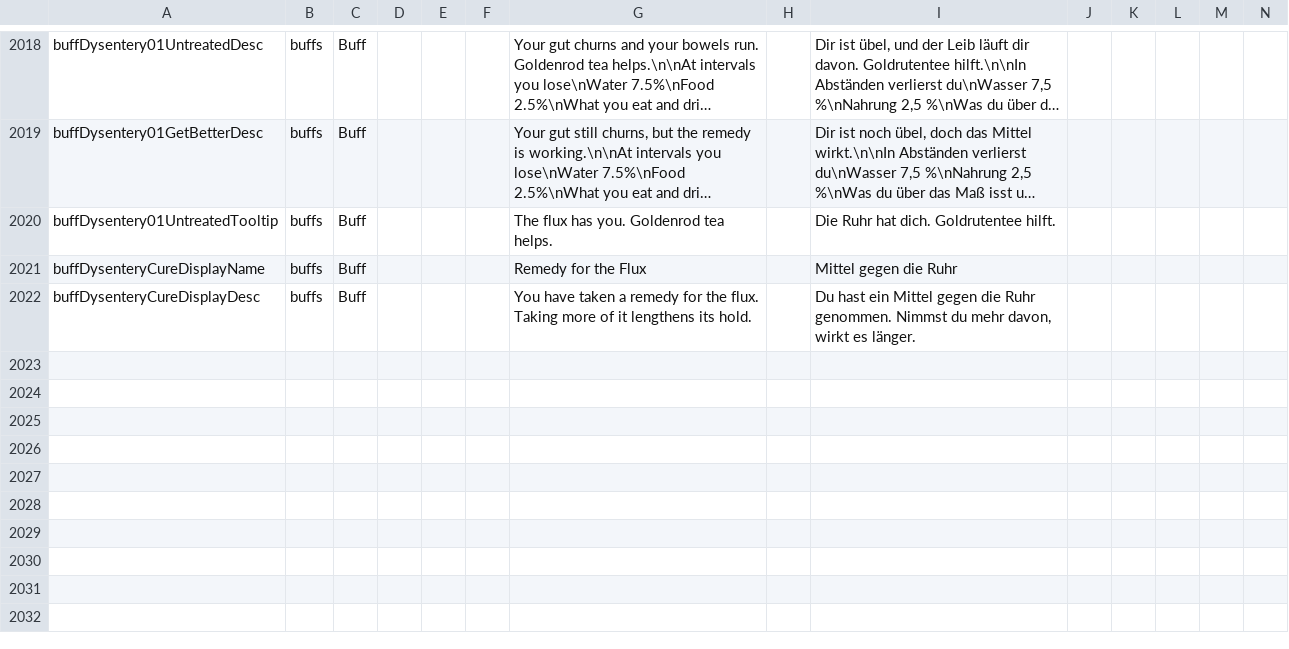
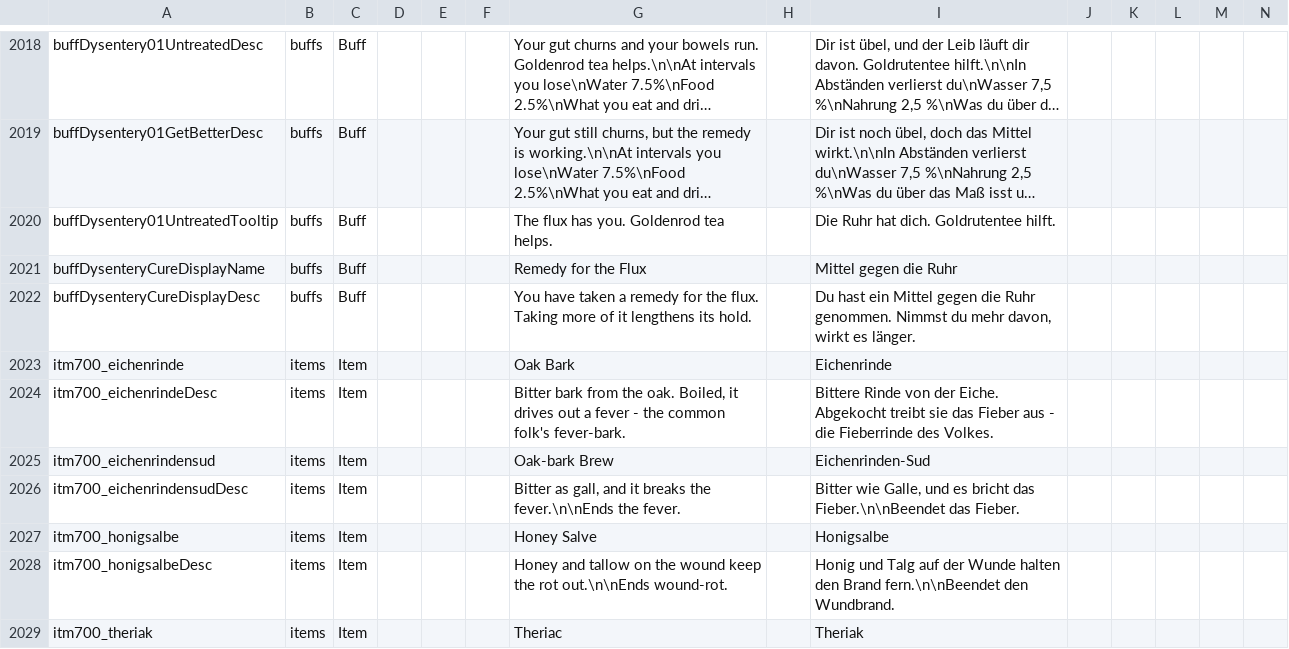
Before and after one commit to LupusMalusDeviant/7DTD_700, a CSV file: mod/700_90_Sprache/Config/Localization.csv, drawn as a sheet; only a part is shown, gaps mark what is left out; long unchanged cells end in …; rows hold the shown columns only; the diff covers the shown part only; the diff names each change by its address in the sheet, - before the commit and + after, or states it on an @@ line.

```diff
--- a/mod/700_90_Sprache/Config/Localization.csv
+++ b/mod/700_90_Sprache/Config/Localization.csv
+row 2023: itm700_eichenrinde | items | Item |  |  |  | Oak Bark |  | Eichenrinde
+row 2024: itm700_eichenrindeDesc | items | Item |  |  |  | Bitter bark from the oak. Boiled, it drives out a fever - the common folk's fever-bark. |  | Bittere Rinde von der Eiche. Abgekocht treibt sie das Fieber aus - die Fieberrinde des Volkes.
+row 2025: itm700_eichenrindensud | items | Item |  |  |  | Oak-bark Brew |  | Eichenrinden-Sud
+row 2026: itm700_eichenrindensudDesc | items | Item |  |  |  | Bitter as gall, and it breaks the fever.\n\nEnds the fever. |  | Bitter wie Galle, und es bricht das Fieber.\n\nBeendet das Fieber.
+row 2027: itm700_honigsalbe | items | Item |  |  |  | Honey Salve |  | Honigsalbe
+row 2028: itm700_honigsalbeDesc | items | Item |  |  |  | Honey and tallow on the wound keep the rot out.\n\nEnds wound-rot. |  | Honig und Talg auf der Wunde halten den Brand fern.\n\nBeendet den Wundbrand.
+row 2029: itm700_theriak | items | Item |  |  |  | Theriac |  | Theriak
```
Also changed, not shown: 7 added rows and 8 edited cells elsewhere in this file, 18 other files.
